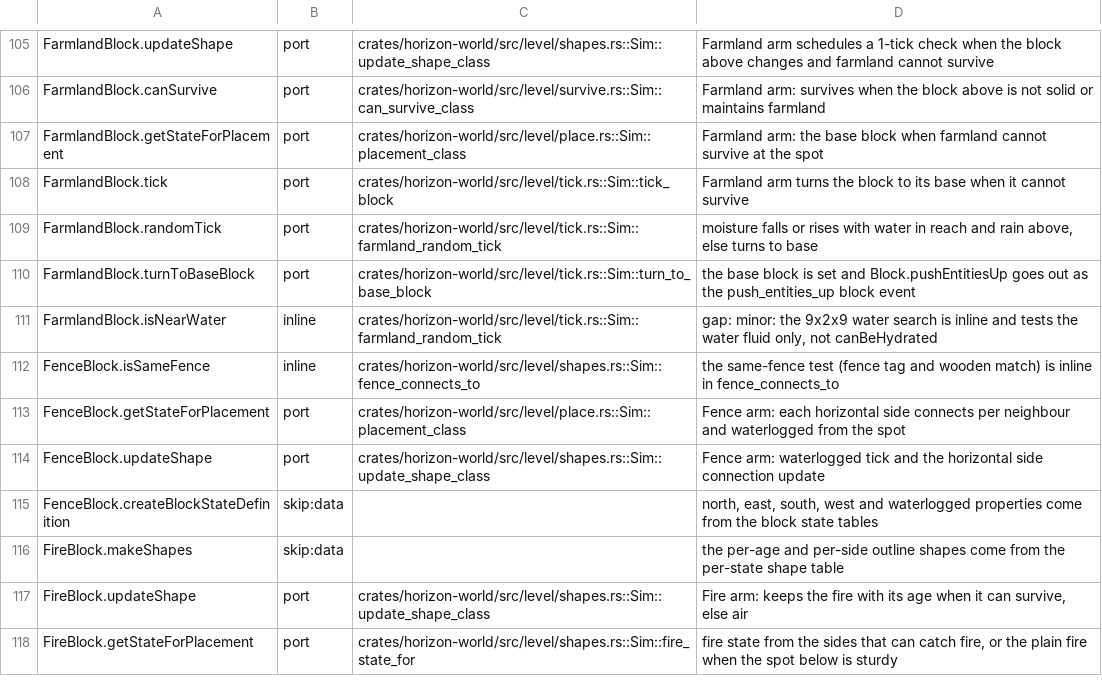
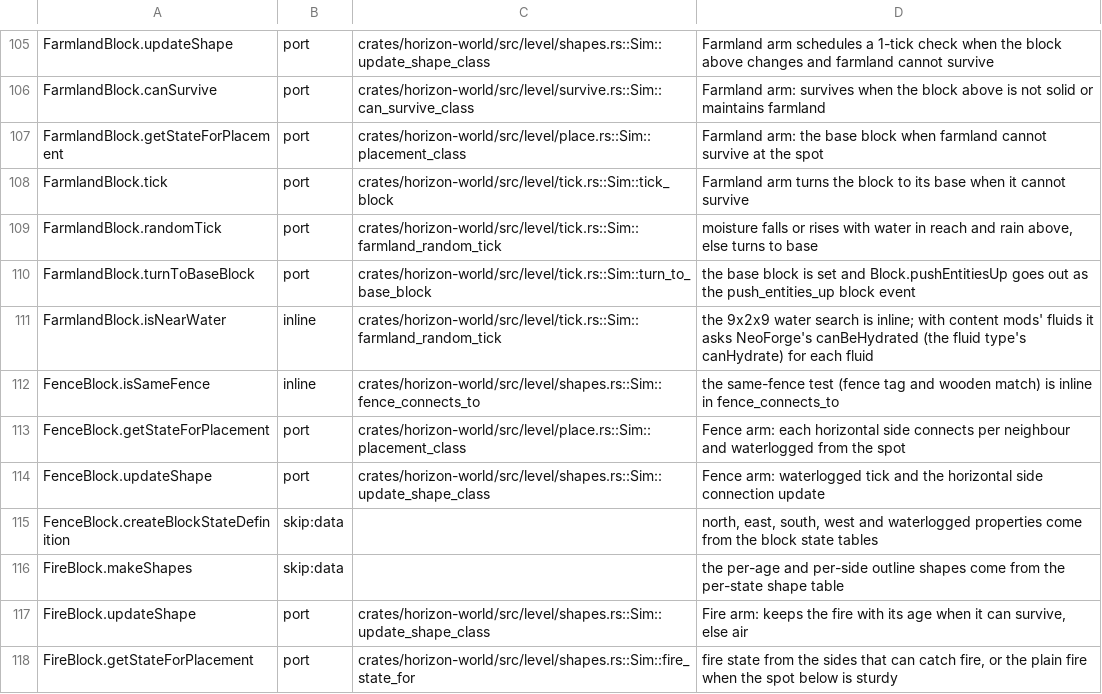
Before and after one commit to HELLATRIGGERR/horizon_ATM10_unoff, a TSV file: tools/port_map/game2-013.tsv, drawn as a sheet; only a part is shown, gaps mark what is left out.

Commit message:
Mod fluids, slice 7b: fluid interactions, dripstone, items, boats, hydration
NeoForge's FluidInteractionRegistry: a content mod declares interactions for
a fluid's type in data/<id>/horizon/fluid_interaction/*.json (the blocks
below, the fluids or blocks beside, the block a source and a flowing fluid
become, the fizz), registered after the fluids in the mods' order. With
content mods' fluids registered, LiquidBlock.shouldSpreadLiquid runs
FluidInteractionRegistry.canInteract: lava's own two by type, then the
declared ones; vanilla's fluids alone keep vanilla's tag rule.

The interactions come from the fluids-only oracle run, not read from the
lambdas: FluidInteractionFacts runs each predicate on a grid of worlds and
each interaction on a matching one, and final-data writes the pack mod's
files (78 of ATM10 8.4's 82; NeoForge's own two are the engine's, Astral
Sorcery's two have effects of their own and are left out with the reason).

The run also gives each type's getDripInfo and CAULDRON_DRIP sound (the
declaration's drip: a stalactite under the fluid fills an empty cauldron
with the type's cauldron, and draws its drip particle when the game has
it), setItemMovement measured on a dropped item (item_movement, NeoForge's
water default when left out), canHydrate and supportsBoating of a fluid
state (the entity facts' for all 415 types) and each liquid block's light in
place. A dropped item in a mod fluid moves by its type, items, armour stands
and boats are pushed by mod fluids' currents, boats float on a type that
supports boating, and farmland, sponges and coral blocks are hydrated by a
type that can hydrate. Light: NeoForge's light engine reads the liquid
block's own emission, never the type's light level, and the carried blocks'
already match it (molten metals are dark in Java too).

The whole pack carried again with slice 7a's and 7b's fields; the load check
takes the 289 mods with none refused. horizon-ctl's getblock reports block
and sky light. Tests: horizon-world, horizon-mods, horizon-port-pack, the
content-root fluid test, and the world test mod-fluid-interactions.ts.

```diff
--- a/tools/port_map/game2-013.tsv
+++ b/tools/port_map/game2-013.tsv
@@ -110,3 +110,3 @@ FarmlandBlock.randomTick	port	crates/horizon-world/src/level/tick.rs::Sim::farml
 FarmlandBlock.turnToBaseBlock	port	crates/horizon-world/src/level/tick.rs::Sim::turn_to_base_block	the base block is set and Block.pushEntitiesUp goes out as the push_entities_up block event
-FarmlandBlock.isNearWater	inline	crates/horizon-world/src/level/tick.rs::Sim::farmland_random_tick	gap: minor: the 9x2x9 water search is inline and tests the water fluid only, not canBeHydrated
+FarmlandBlock.isNearWater	inline	crates/horizon-world/src/level/tick.rs::Sim::farmland_random_tick	the 9x2x9 water search is inline; with content mods' fluids it asks NeoForge's canBeHydrated (the fluid type's canHydrate) for each fluid
 FenceBlock.isSameFence	inline	crates/horizon-world/src/level/shapes.rs::Sim::fence_connects_to	the same-fence test (fence tag and wooden match) is inline in fence_connects_to
```
Also changed, not shown: 28 other files.
